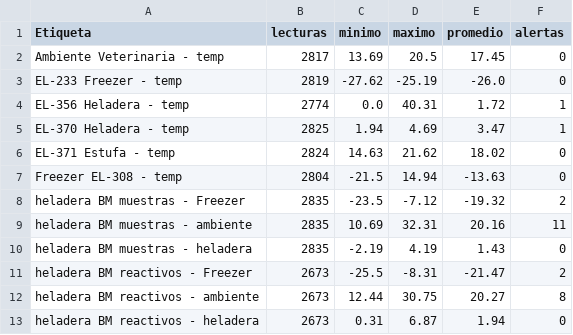
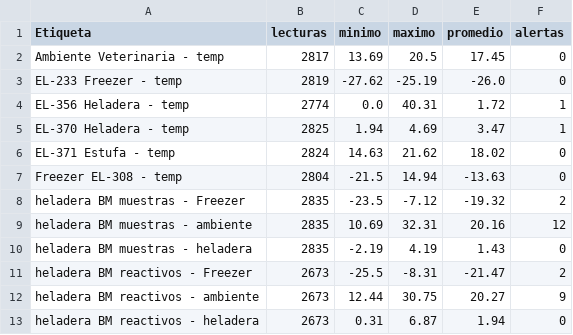
Before and after one commit to LBechi/esp-sensores, a CSV file: docs/diario/2026-07-07/resumen_sensores.csv, drawn as a sheet.

```diff
--- a/docs/diario/2026-07-07/resumen_sensores.csv
+++ b/docs/diario/2026-07-07/resumen_sensores.csv
@@ -8,6 +8,6 @@ Freezer EL-308 - temp,2804,-21.5,14.94,-13.63,0
 heladera BM muestras - Freezer,2835,-23.5,-7.12,-19.32,2
-heladera BM muestras - ambiente,2835,10.69,32.31,20.16,11
+heladera BM muestras - ambiente,2835,10.69,32.31,20.16,12
 heladera BM muestras - heladera,2835,-2.19,4.19,1.43,0
 heladera BM reactivos - Freezer,2673,-25.5,-8.31,-21.47,2
-heladera BM reactivos - ambiente,2673,12.44,30.75,20.27,8
+heladera BM reactivos - ambiente,2673,12.44,30.75,20.27,9
 heladera BM reactivos - heladera,2673,0.31,6.87,1.94,0
```
Also changed, not shown: 6 other files.
